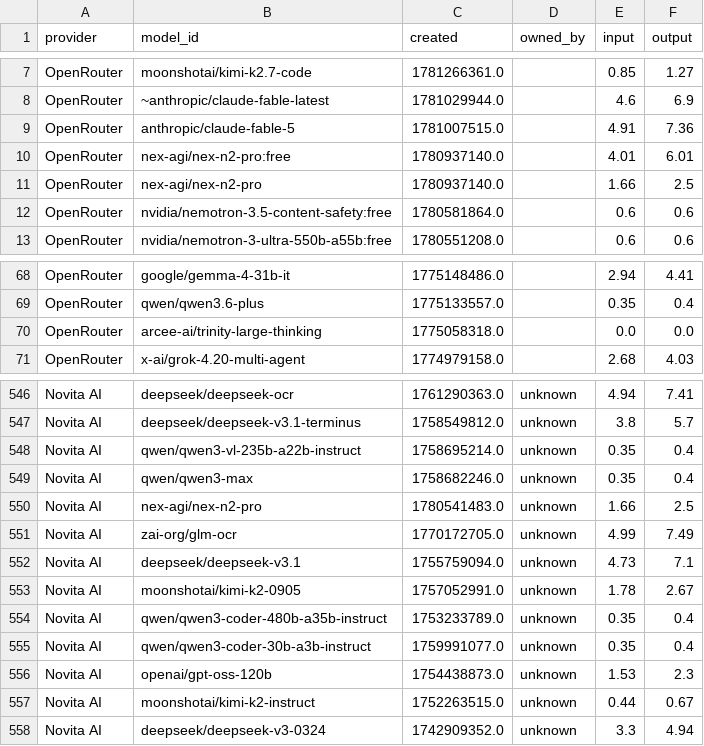
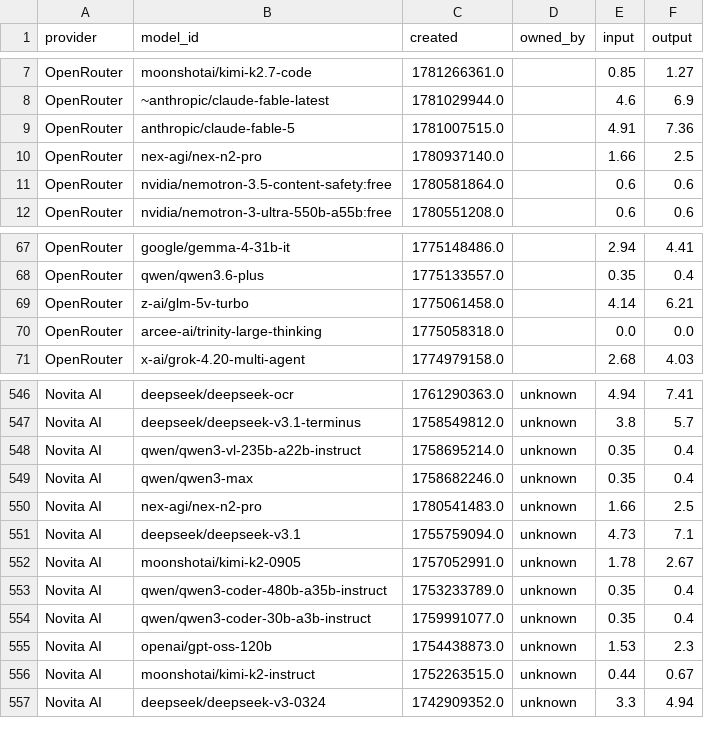
Before and after one commit to Ajithkelangath/ModelRadar-AI, a CSV file: data/provider_catalog.csv, drawn as a sheet; only a part is shown, gaps mark what is left out; removed rows and columns are numbered as before the commit, all else as after; the diff names each change by its address in the sheet, - before the commit and + after, or states it on an @@ line.

```diff
--- a/data/provider_catalog.csv
+++ b/data/provider_catalog.csv
-row 10: OpenRouter | nex-agi/nex-n2-pro:free | 1780937140.0 |  | 4.01 | 6.01
+row 69: OpenRouter | z-ai/glm-5v-turbo | 1775061458.0 |  | 4.14 | 6.21
-row 551: Novita AI | zai-org/glm-ocr | 1770172705.0 | unknown | 4.99 | 7.49
```
Also changed, not shown: data/benchmark_results.csv, data/model_rankings.csv, 1 other file.
